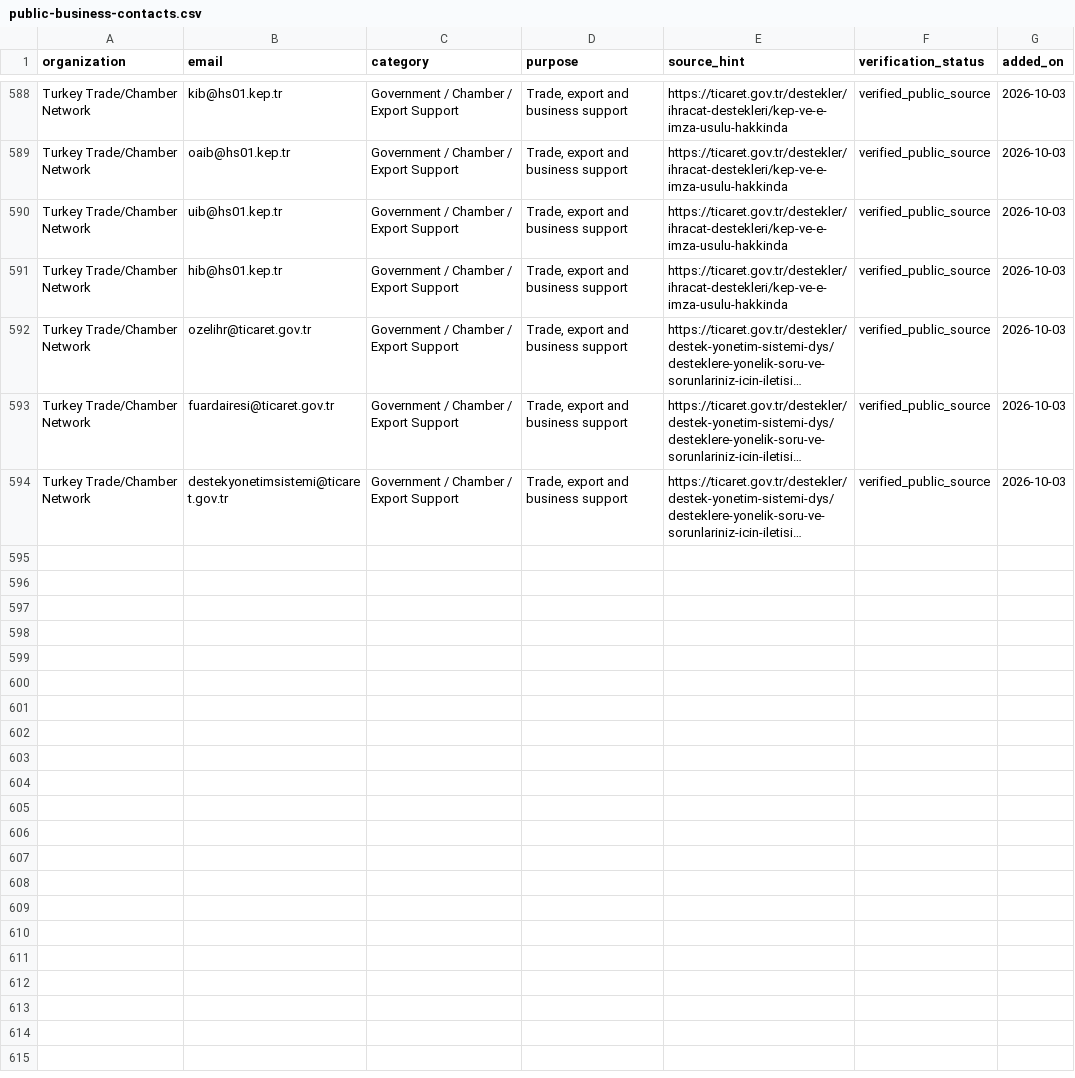
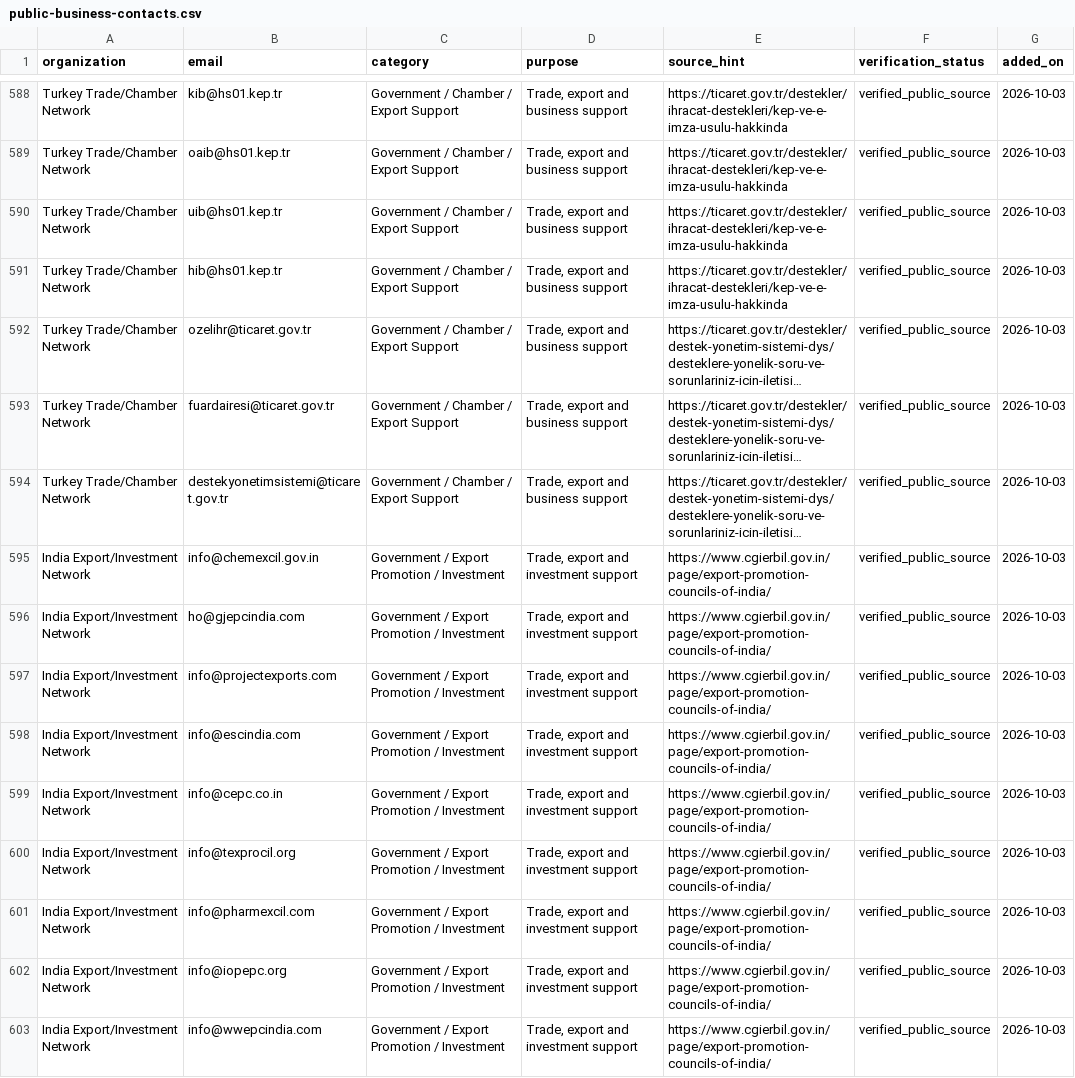
Before and after one commit to tvk-group/buildpulse, a CSV file: data/outreach/public-business-contacts.csv, drawn as a sheet; only a part is shown, gaps mark what is left out; long unchanged cells end in …; the diff covers the shown part only; the diff names each change by its address in the sheet, - before the commit and + after, or states it on an @@ line.

Commit message:
Add India export promotion public contact batch

```diff
--- a/data/outreach/public-business-contacts.csv
+++ b/data/outreach/public-business-contacts.csv
+row 595: India Export/Investment Network | info@chemexcil.gov.in | Government / Export Promotion / Investment | Trade, export and investment support | https://www.cgierbil.gov.in/page/export-promotion-councils-of-india/ | verified_public_source | 2026-10-03
+row 596: India Export/Investment Network | ho@gjepcindia.com | Government / Export Promotion / Investment | Trade, export and investment support | https://www.cgierbil.gov.in/page/export-promotion-councils-of-india/ | verified_public_source | 2026-10-03
+row 597: India Export/Investment Network | info@projectexports.com | Government / Export Promotion / Investment | Trade, export and investment support | https://www.cgierbil.gov.in/page/export-promotion-councils-of-india/ | verified_public_source | 2026-10-03
+row 598: India Export/Investment Network | info@escindia.com | Government / Export Promotion / Investment | Trade, export and investment support | https://www.cgierbil.gov.in/page/export-promotion-councils-of-india/ | verified_public_source | 2026-10-03
+row 599: India Export/Investment Network | info@cepc.co.in | Government / Export Promotion / Investment | Trade, export and investment support | https://www.cgierbil.gov.in/page/export-promotion-councils-of-india/ | verified_public_source | 2026-10-03
+row 600: India Export/Investment Network | info@texprocil.org | Government / Export Promotion / Investment | Trade, export and investment support | https://www.cgierbil.gov.in/page/export-promotion-councils-of-india/ | verified_public_source | 2026-10-03
+row 601: India Export/Investment Network | info@pharmexcil.com | Government / Export Promotion / Investment | Trade, export and investment support | https://www.cgierbil.gov.in/page/export-promotion-councils-of-india/ | verified_public_source | 2026-10-03
+row 602: India Export/Investment Network | info@iopepc.org | Government / Export Promotion / Investment | Trade, export and investment support | https://www.cgierbil.gov.in/page/export-promotion-councils-of-india/ | verified_public_source | 2026-10-03
+row 603: India Export/Investment Network | info@wwepcindia.com | Government / Export Promotion / Investment | Trade, export and investment support | https://www.cgierbil.gov.in/page/export-promotion-councils-of-india/ | verified_public_source | 2026-10-03
```
Also changed, not shown: 9 added rows elsewhere in this file.
